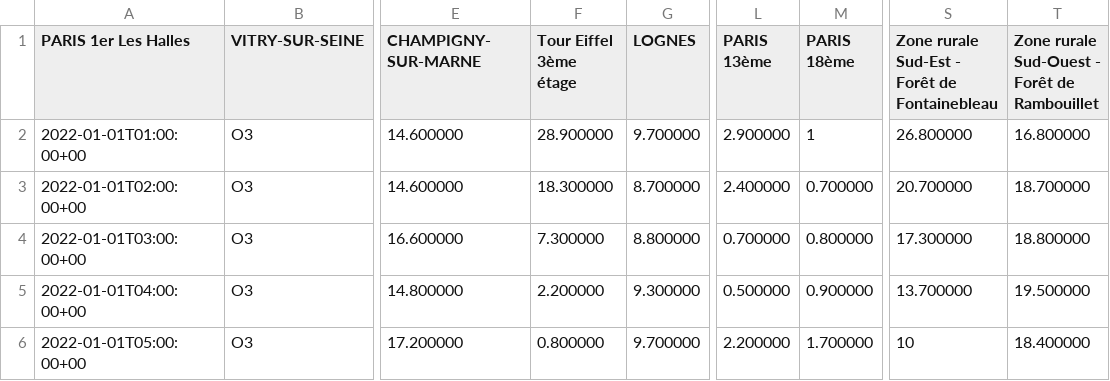
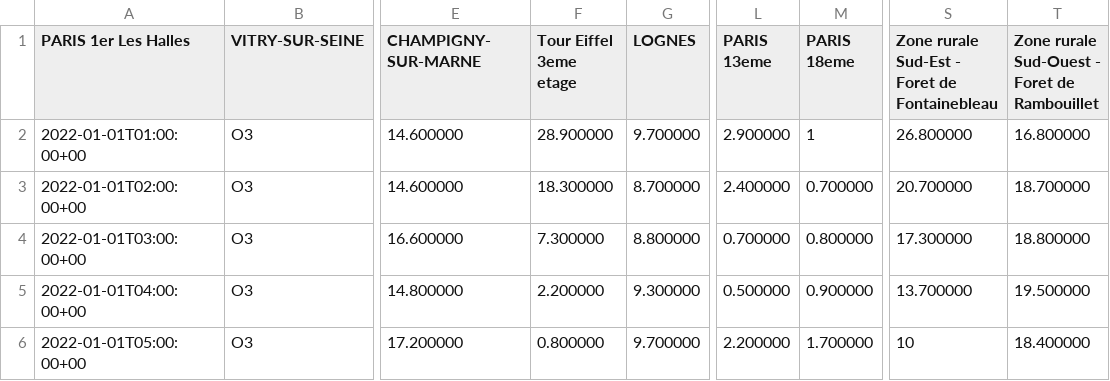
Before and after one commit to GSabelette/IoTApplicationProjet, a CSV file: data/source/airparif/dataset/air-quality/version/2022-Jan-13/2022_O3.csv, drawn as a sheet; only a part is shown, gaps mark what is left out; the diff names each change by its address in the sheet, - before the commit and + after, or states it on an @@ line.

```diff
--- a/data/source/airparif/dataset/air-quality/version/2022-Jan-13/2022_O3.csv
+++ b/data/source/airparif/dataset/air-quality/version/2022-Jan-13/2022_O3.csv
-F1: Tour Eiffel 3ème étage
+F1: Tour Eiffel 3eme etage
-L1: PARIS 13ème
+L1: PARIS 13eme
-M1: PARIS 18ème
+M1: PARIS 18eme
-S1: Zone rurale Sud-Est - Forêt de Fontainebleau
+S1: Zone rurale Sud-Est - Foret de Fontainebleau
-T1: Zone rurale Sud-Ouest - Forêt de Rambouillet
+T1: Zone rurale Sud-Ouest - Foret de Rambouillet
```
Also changed, not shown: data/source/airparif/dataset/air-quality/version/2022-Jan-13/2022_NOX.csv, data/source/airparif/dataset/air-quality/version/2022-Jan-13/2022_PM25.csv, 2 other files.
